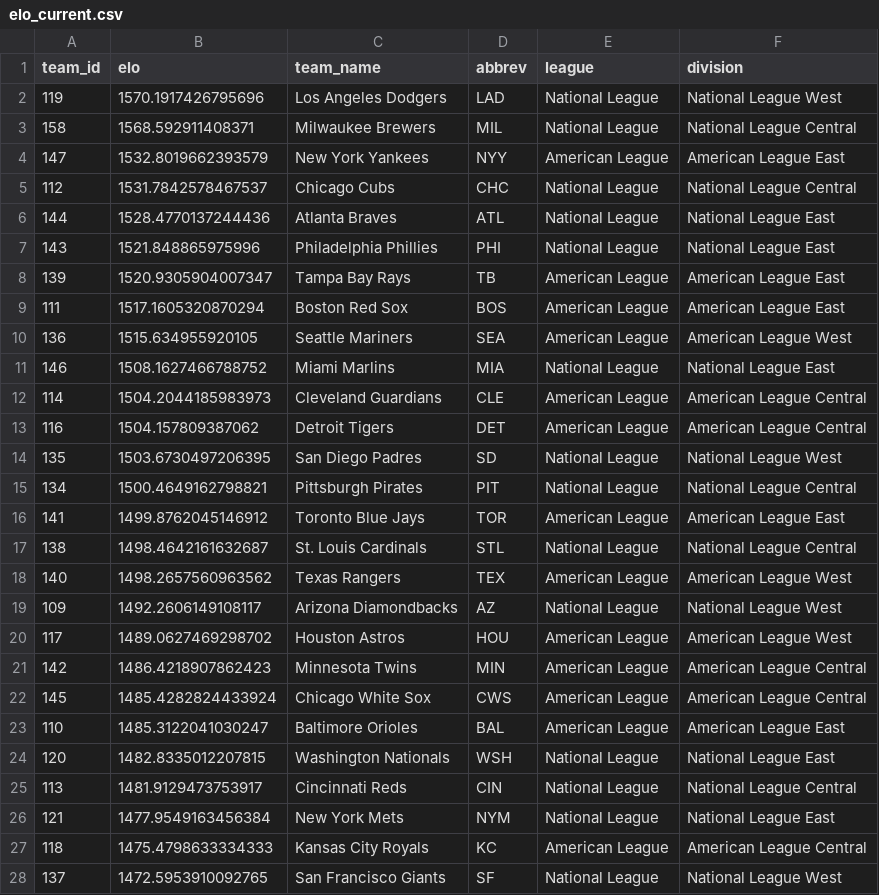
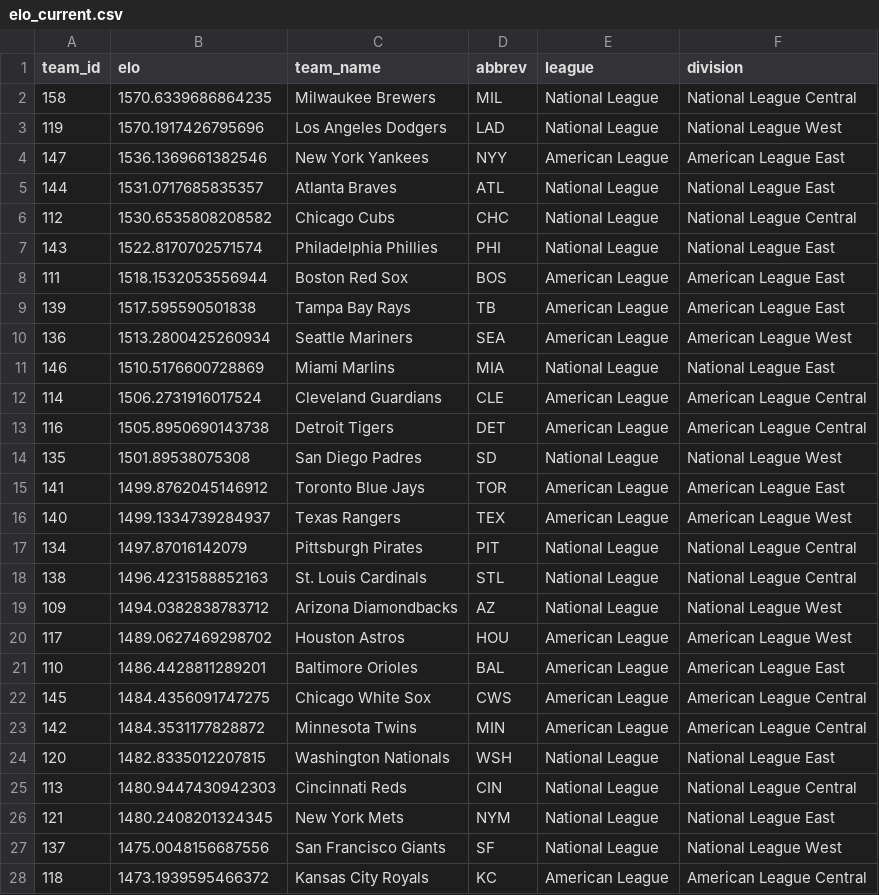
Before and after one commit to JarvisLee511/mlb-playoff-predictor-2026, a CSV file: outputs/elo_current.csv, drawn as a sheet; only a part is shown; the diff covers the shown part only.

```diff
--- a/outputs/elo_current.csv
+++ b/outputs/elo_current.csv
@@ -1,28 +1,28 @@
 team_id,elo,team_name,abbrev,league,division
+158,1570.6339686864235,Milwaukee Brewers,MIL,National League,National League Central
 119,1570.1917426795696,Los Angeles Dodgers,LAD,National League,National League West
-158,1568.592911408371,Milwaukee Brewers,MIL,National League,National League Central
-147,1532.8019662393579,New York Yankees,NYY,American League,American League East
-112,1531.7842578467537,Chicago Cubs,CHC,National League,National League Central
-144,1528.4770137244436,Atlanta Braves,ATL,National League,National League East
-143,1521.848865975996,Philadelphia Phillies,PHI,National League,National League East
-139,1520.9305904007347,Tampa Bay Rays,TB,American League,American League East
-111,1517.1605320870294,Boston Red Sox,BOS,American League,American League East
-136,1515.634955920105,Seattle Mariners,SEA,American League,American League West
-146,1508.1627466788752,Miami Marlins,MIA,National League,National League East
-114,1504.2044185983973,Cleveland Guardians,CLE,American League,American League Central
-116,1504.157809387062,Detroit Tigers,DET,American League,American League Central
-135,1503.6730497206395,San Diego Padres,SD,National League,National League West
-134,1500.4649162798821,Pittsburgh Pirates,PIT,National League,National League Central
+147,1536.1369661382546,New York Yankees,NYY,American League,American League East
+144,1531.0717685835357,Atlanta Braves,ATL,National League,National League East
+112,1530.6535808208582,Chicago Cubs,CHC,National League,National League Central
+143,1522.8170702571574,Philadelphia Phillies,PHI,National League,National League East
+111,1518.1532053556944,Boston Red Sox,BOS,American League,American League East
+139,1517.595590501838,Tampa Bay Rays,TB,American League,American League East
+136,1513.2800425260934,Seattle Mariners,SEA,American League,American League West
+146,1510.5176600728869,Miami Marlins,MIA,National League,National League East
+114,1506.2731916017524,Cleveland Guardians,CLE,American League,American League Central
+116,1505.8950690143738,Detroit Tigers,DET,American League,American League Central
+135,1501.89538075308,San Diego Padres,SD,National League,National League West
 141,1499.8762045146912,Toronto Blue Jays,TOR,American League,American League East
-138,1498.4642161632687,St. Louis Cardinals,STL,National League,National League Central
-140,1498.2657560963562,Texas Rangers,TEX,American League,American League West
-109,1492.2606149108117,Arizona Diamondbacks,AZ,National League,National League West
+140,1499.1334739284937,Texas Rangers,TEX,American League,American League West
+134,1497.87016142079,Pittsburgh Pirates,PIT,National League,National League Central
+138,1496.4231588852163,St. Louis Cardinals,STL,National League,National League Central
+109,1494.0382838783712,Arizona Diamondbacks,AZ,National League,National League West
 117,1489.0627469298702,Houston Astros,HOU,American League,American League West
-142,1486.4218907862423,Minnesota Twins,MIN,American League,American League Central
-145,1485.4282824433924,Chicago White Sox,CWS,American League,American League Central
-110,1485.3122041030247,Baltimore Orioles,BAL,American League,American League East
+110,1486.4428811289201,Baltimore Orioles,BAL,American League,American League East
+145,1484.4356091747275,Chicago White Sox,CWS,American League,American League Central
+142,1484.3531177828872,Minnesota Twins,MIN,American League,American League Central
 120,1482.8335012207815,Washington Nationals,WSH,National League,National League East
-113,1481.9129473753917,Cincinnati Reds,CIN,National League,National League Central
-121,1477.9549163456384,New York Mets,NYM,National League,National League East
-118,1475.4798633334333,Kansas City Royals,KC,American League,American League Central
-137,1472.5953910092765,San Francisco Giants,SF,National League,National League West
+113,1480.9447430942303,Cincinnati Reds,CIN,National League,National League Central
+121,1480.2408201324345,New York Mets,NYM,National League,National League East
+137,1475.0048156687556,San Francisco Giants,SF,National League,National League West
+118,1473.1939595466372,Kansas City Royals,KC,American League,American League Central
```
Also changed, not shown: 3 edited cells elsewhere in this file, data/predictions_log.csv, data/probables.csv, 11 other files.
